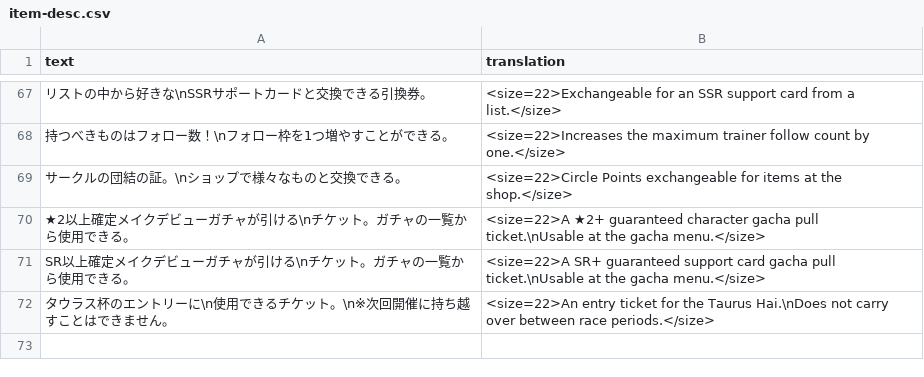
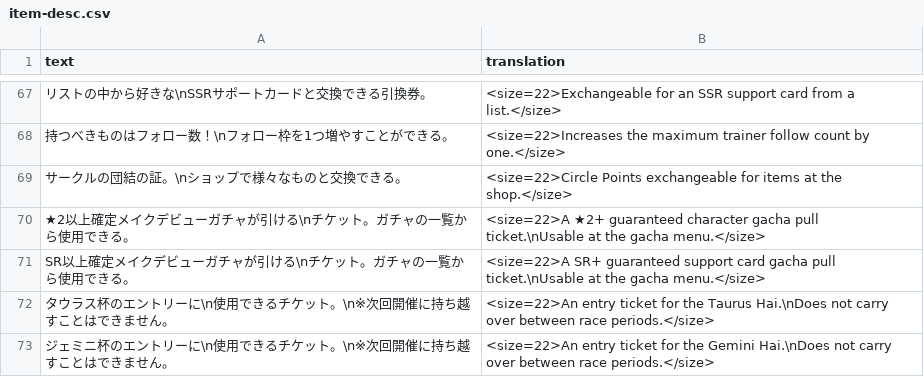
Before and after one commit to FabulousCupcake/umamusume-db-translate, a CSV file: src/data/item-desc.csv, drawn as a sheet; only a part is shown, gaps mark what is left out; the diff names each change by its address in the sheet, - before the commit and + after, or states it on an @@ line.

```diff
--- a/src/data/item-desc.csv
+++ b/src/data/item-desc.csv
+row 73: ジェミニ杯のエントリーに\n使用できるチケット。\n※次回開催に持ち越すことはできません。 | <size=22>An entry ticket for the Gemini Hai.\nDoes not carry over between race periods.</size>
```
Also changed, not shown: src/data/missions.csv, src/data/skill-desc.csv, 7 other files.
